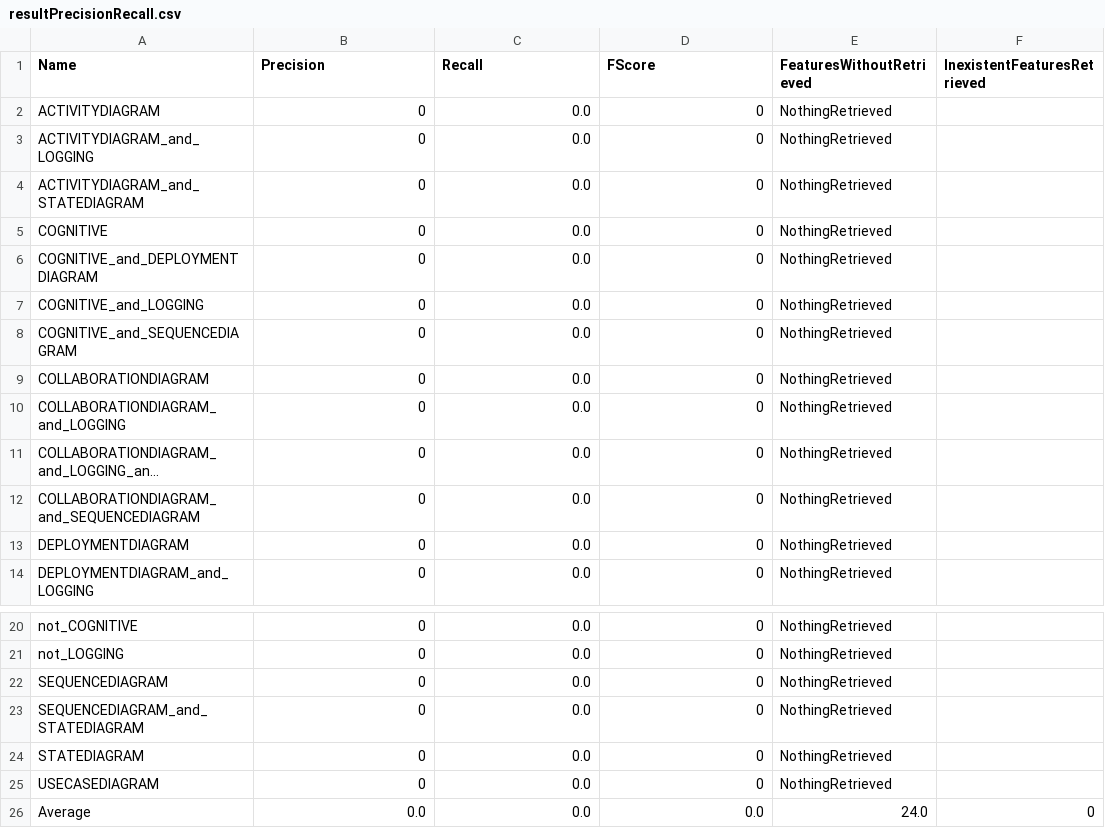
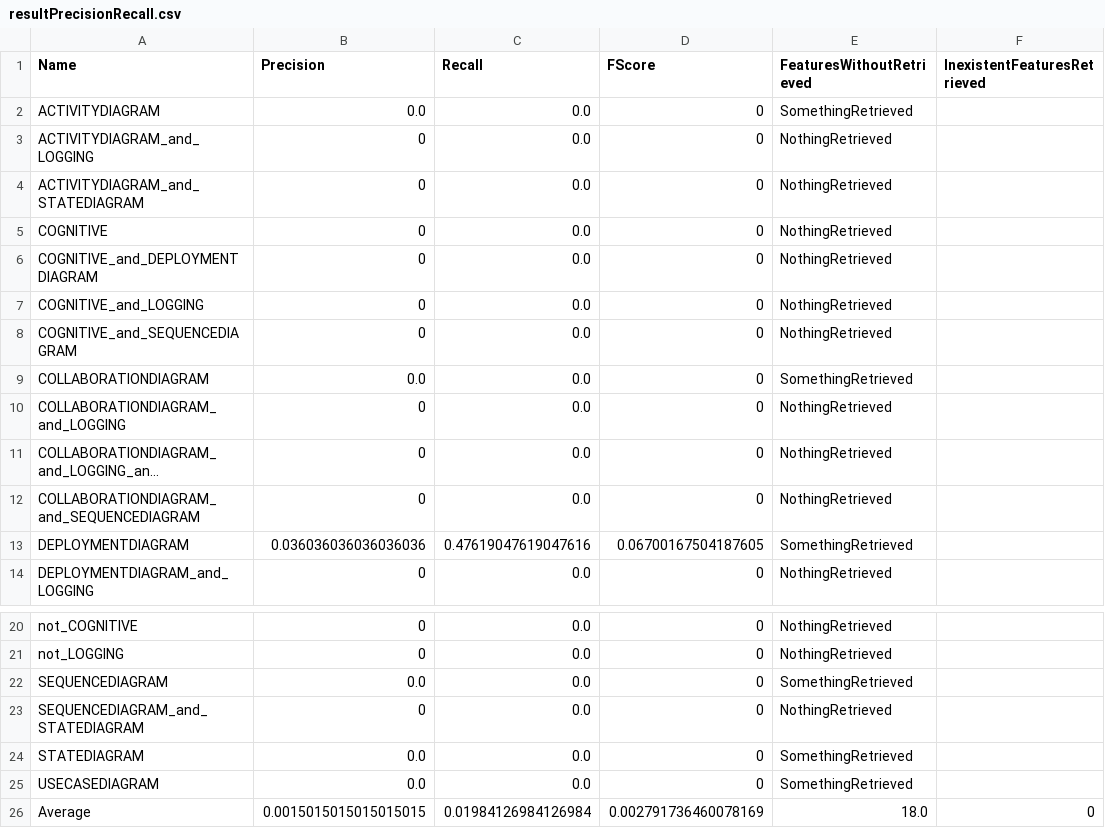
Before and after one commit to jabiercoding/spectrum_based_localization, a CSV file: plugins/spectrum/output_DyamicScenariosManual/ScenarioRandom005Variants/resultPrecisionRecall.csv, drawn as a sheet; only a part is shown, gaps mark what is left out; long unchanged cells end in …; the diff names each change by its address in the sheet, - before the commit and + after, or states it on an @@ line.

```diff
--- a/plugins/spectrum/output_DyamicScenariosManual/ScenarioRandom005Variants/resultPrecisionRecall.csv
+++ b/plugins/spectrum/output_DyamicScenariosManual/ScenarioRandom005Variants/resultPrecisionRecall.csv
-B2 (Precision): 0
+B2 (Precision): 0.0
-E2 (FeaturesWithoutRetrieved): NothingRetrieved
+E2 (FeaturesWithoutRetrieved): SomethingRetrieved
-B9 (Precision): 0
+B9 (Precision): 0.0
-E9 (FeaturesWithoutRetrieved): NothingRetrieved
+E9 (FeaturesWithoutRetrieved): SomethingRetrieved
-B13 (Precision): 0
+B13 (Precision): 0.036036036036036036
-C13 (Recall): 0.0
+C13 (Recall): 0.47619047619047616
-D13 (FScore): 0
+D13 (FScore): 0.06700167504187605
-E13 (FeaturesWithoutRetrieved): NothingRetrieved
+E13 (FeaturesWithoutRetrieved): SomethingRetrieved
-B22 (Precision): 0
+B22 (Precision): 0.0
-E22 (FeaturesWithoutRetrieved): NothingRetrieved
+E22 (FeaturesWithoutRetrieved): SomethingRetrieved
-B24:B25 (Precision): 0
+B24:B25 (Precision): 0.0
-E24:E25 (FeaturesWithoutRetrieved): NothingRetrieved
+E24:E25 (FeaturesWithoutRetrieved): SomethingRetrieved
-B26 (Precision): 0.0
+B26 (Precision): 0.0015015015015015015
-C26 (Recall): 0.0
+C26 (Recall): 0.01984126984126984
-D26 (FScore): 0.0
+D26 (FScore): 0.002791736460078169
-E26 (FeaturesWithoutRetrieved): 24.0
+E26 (FeaturesWithoutRetrieved): 18.0
```
Also changed, not shown: plugins/spectrum/output_DyamicScenariosManual/ScenarioRandom002Variants/resultPrecisionRecall.csv, plugins/spectrum/output_DyamicScenariosManual/ScenarioRandom003Variants/resultPrecisionRecall.csv, 38 other files.
